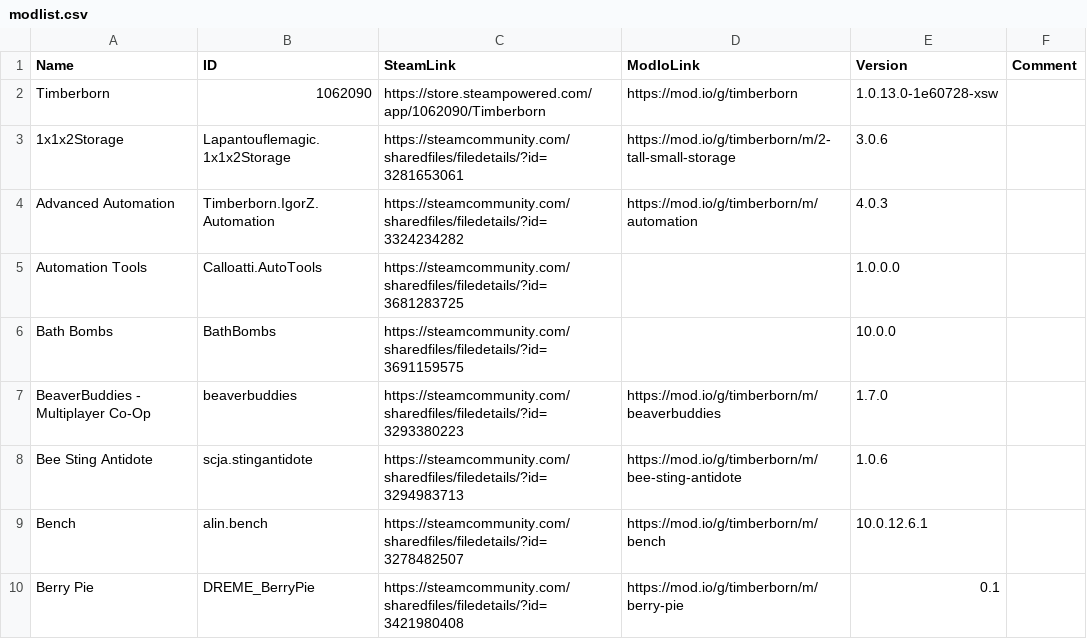
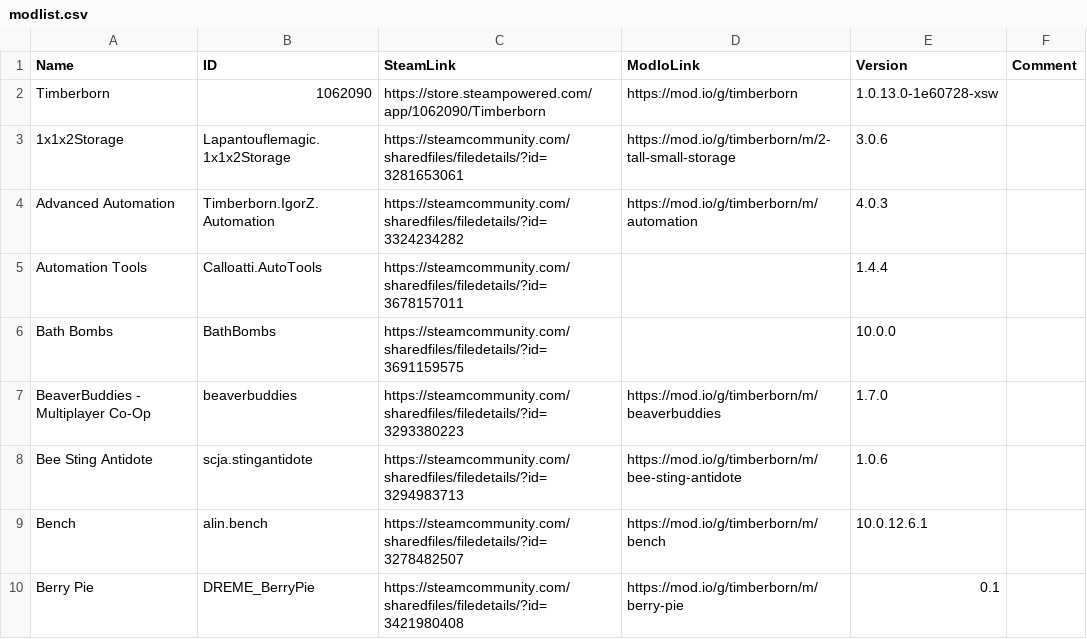
Before and after one commit to Agroqirax/TimberbornNederlandsTaalpakket, a CSV file: modlist.csv, drawn as a sheet; only a part is shown.

```diff
--- a/modlist.csv
+++ b/modlist.csv
@@ -4,3 +4,3 @@ Timberborn,1062090,https://store.steampowered.com/app/1062090/Timberborn,https:/
 Advanced Automation,Timberborn.IgorZ.Automation,https://steamcommunity.com/sharedfiles/filedetails/?id=3324234282,https://mod.io/g/timberborn/m/automation,4.0.3,
-Automation Tools,Calloatti.AutoTools,https://steamcommunity.com/sharedfiles/filedetails/?id=3681283725,,1.0.0.0,
+Automation Tools,Calloatti.AutoTools,https://steamcommunity.com/sharedfiles/filedetails/?id=3678157011,,1.4.4,
 Bath Bombs,BathBombs,https://steamcommunity.com/sharedfiles/filedetails/?id=3691159575,,10.0.0,
```
Also changed, not shown: 3 other files.
